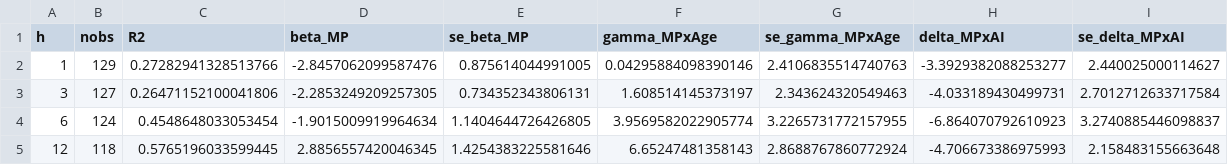
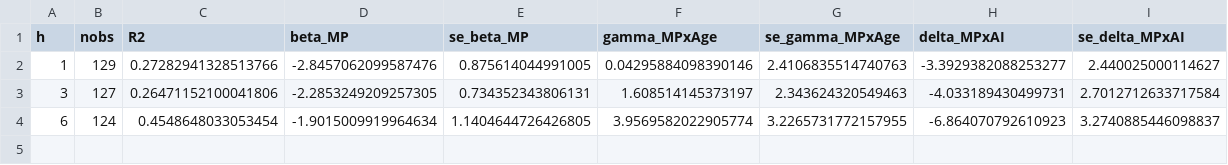
Before and after one commit to TrungAnh1812/SEACEN-research, a CSV file: extended_lp_IIP_yoy_pct.csv, drawn as a sheet.

```diff
--- a/extended_lp_IIP_yoy_pct.csv
+++ b/extended_lp_IIP_yoy_pct.csv
@@ -4,2 +4 @@ h,nobs,R2,beta_MP,se_beta_MP,gamma_MPxAge,se_gamma_MPxAge,delta_MPxAI,se_delta_M
 6,124,0.4548648033053454,-1.9015009919964634,1.1404644726426805,3.9569582022905774,3.2265731772157955,-6.864070792610923,3.2740885446098837
-12,118,0.5765196033599445,2.8856557420046345,1.4254383225581646,6.65247481358143,2.8688767860772924,-4.706673386975993,2.158483155663648
```
Also changed, not shown: extended_lp_CPI_yoy_pct.csv, 4 other files.
